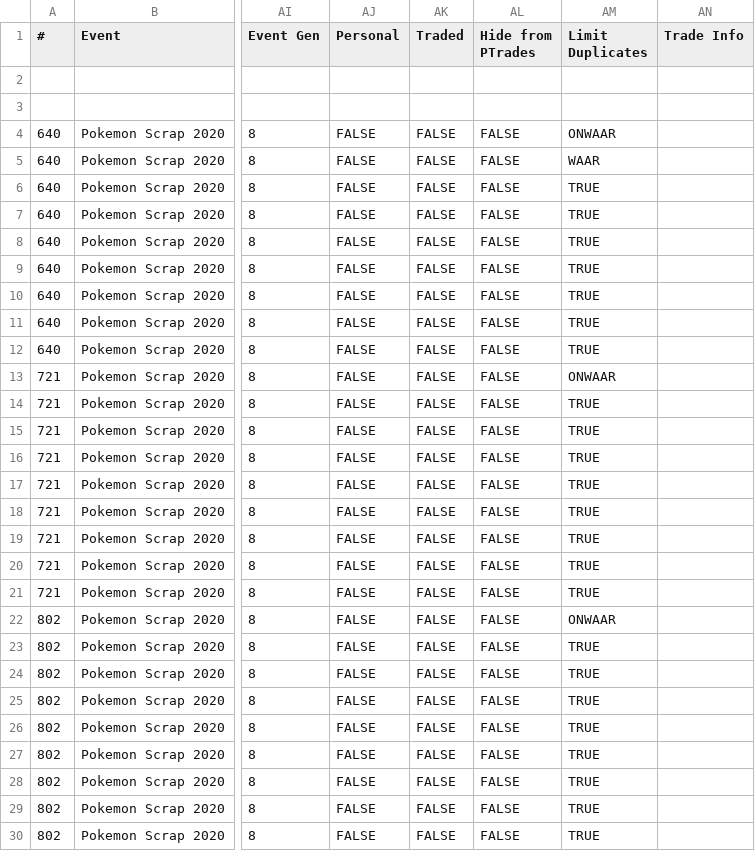
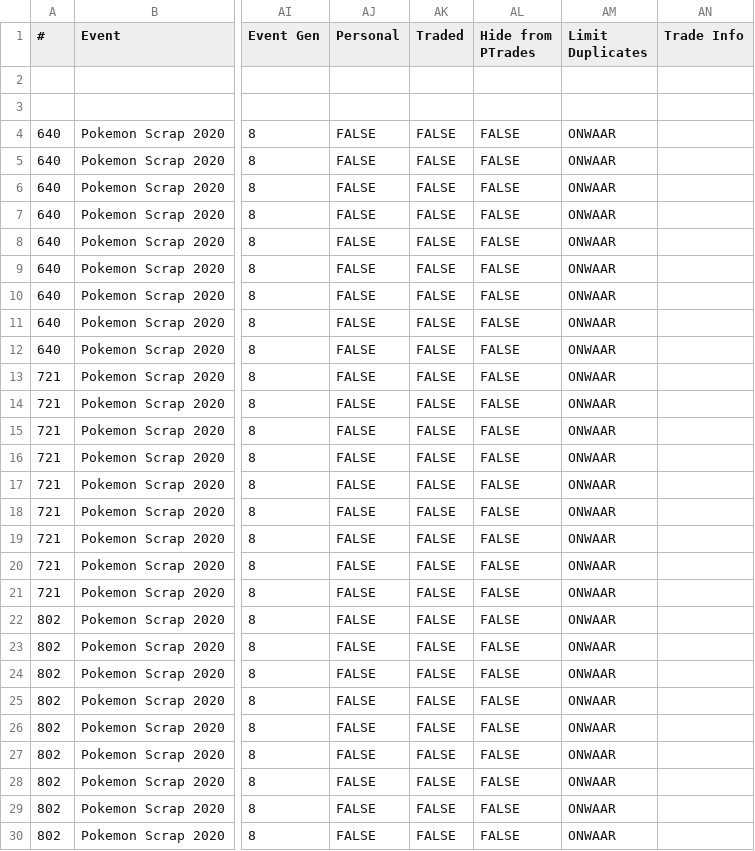
Before and after one commit to ngaisan/ngaisan.github.io, a CSV file: events.csv, drawn as a sheet; only a part is shown, gaps mark what is left out; the diff names each change by its address in the sheet, - before the commit and + after, or states it on an @@ line.

Commit message:
Add files via upload

```diff
--- a/events.csv
+++ b/events.csv
-AM5 (Limit Duplicates): WAAR
+AM5 (Limit Duplicates): ONWAAR
-AM6:AM12 (Limit Duplicates): TRUE
+AM6:AM12 (Limit Duplicates): ONWAAR
-AM14:AM21 (Limit Duplicates): TRUE
+AM14:AM21 (Limit Duplicates): ONWAAR
-AM23:AM30 (Limit Duplicates): TRUE
+AM23:AM30 (Limit Duplicates): ONWAAR
```
